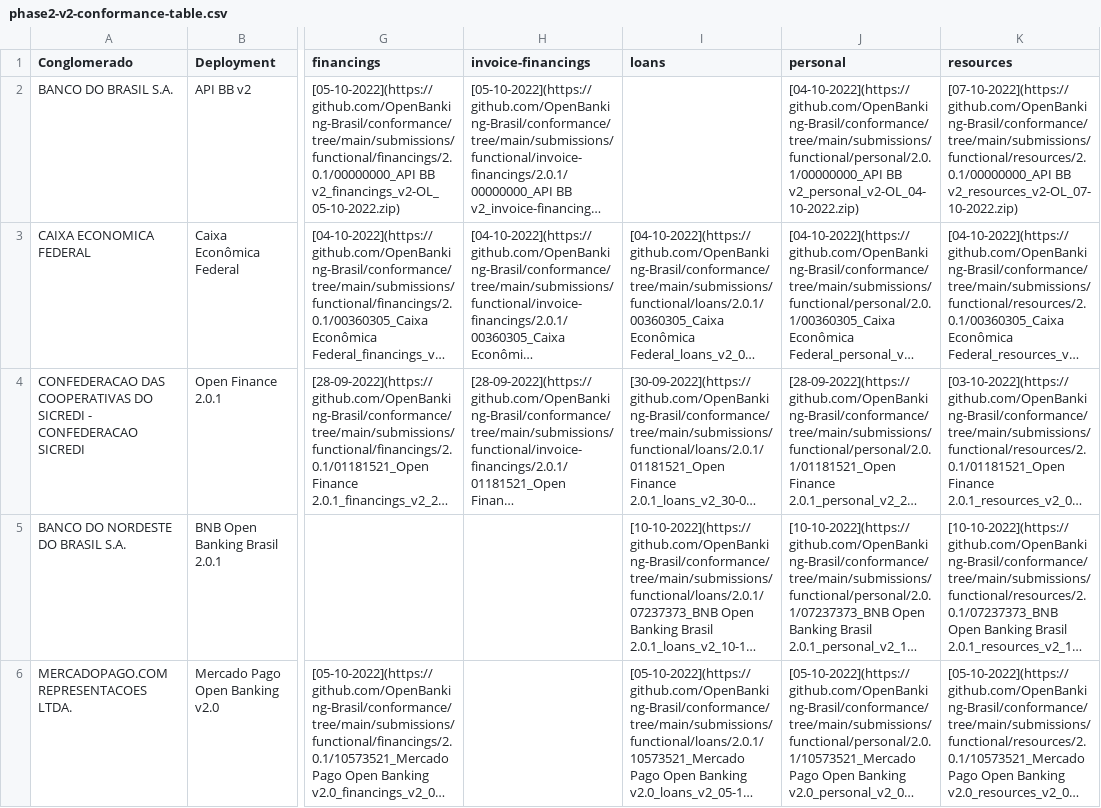
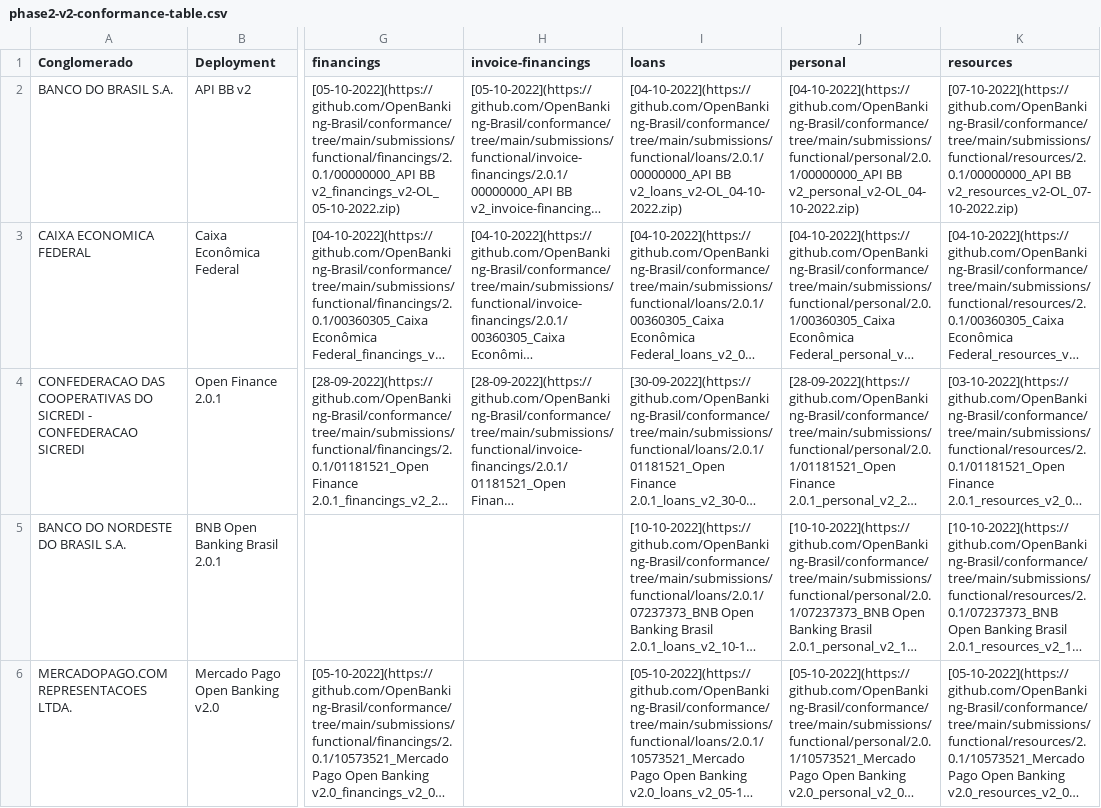
Before and after one commit to milad-raidiam/conformance, a CSV file: results/phase2/v2/phase2-v2-conformance-table.csv, drawn as a sheet; only a part is shown, gaps mark what is left out; long unchanged cells end in …; the diff covers the shown part only; the diff names each change by its address in the sheet, - before the commit and + after, or states it on an @@ line.

```diff
--- a/results/phase2/v2/phase2-v2-conformance-table.csv
+++ b/results/phase2/v2/phase2-v2-conformance-table.csv
-I2 (loans): (empty)
+I2 (loans): [04-10-2022](https://github.com/OpenBanking-Brasil/conformance/tree/main/submissions/functional/loans/2.0.1/00000000_API BB v2_loans_v2-OL_04-10-2022.zip)
```
Also changed, not shown: 1 added row, 8 removed rows and 46 edited cells elsewhere in this file, results/phase2/v2/phase2-v2-conformance-dump.csv.
